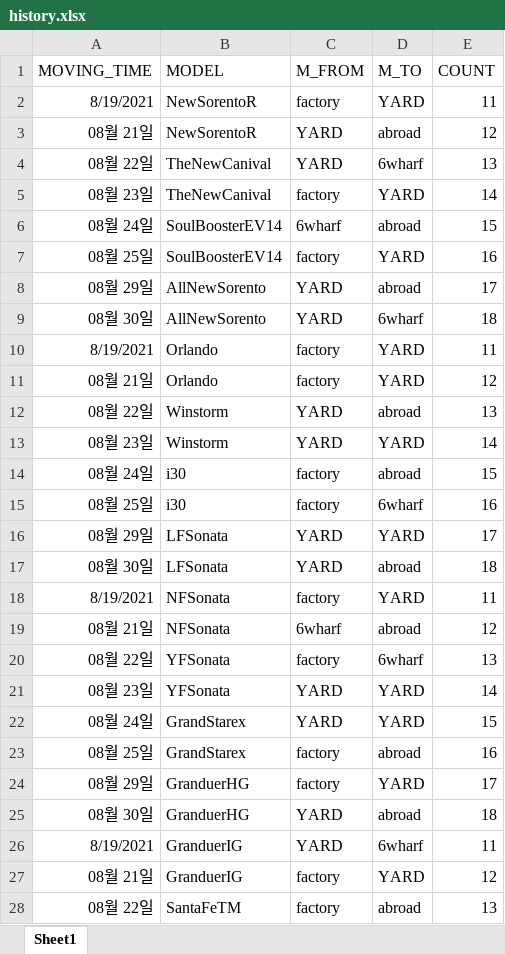
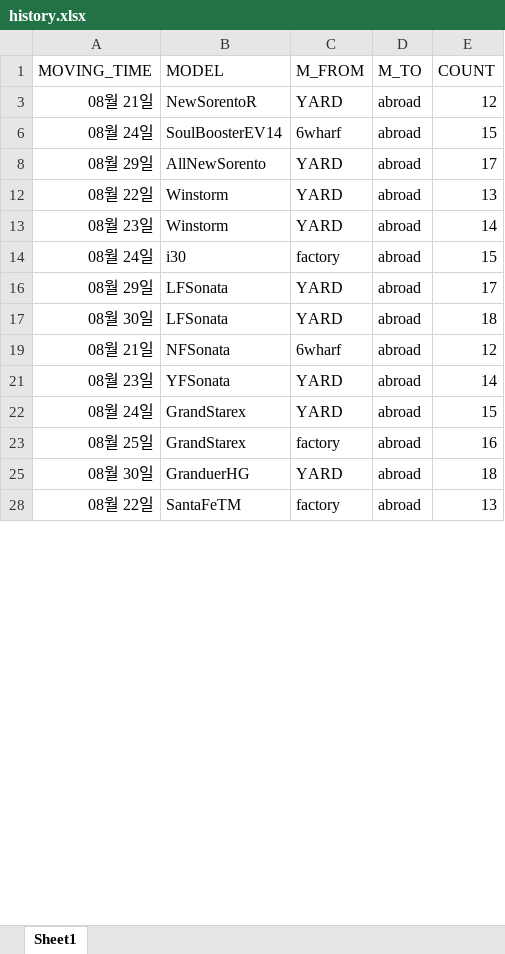
Before and after one commit to papamoon0113/UPA_Car_Loading_detection, an Excel workbook: history.xlsx, sheet Sheet1, drawn as a sheet; only a part is shown; values as stored, in another font and other column widths than the file's, no borders; removed rows and columns are numbered as before the commit, all else as after; the diff covers the shown part only; the diff names each change by its address in the sheet, - before the commit and + after, or states it on an @@ line.

```diff
--- a/history.xlsx (sheet Sheet1)
+++ b/history.xlsx (sheet Sheet1)
@@ row 2 hidden: 8/19/2021 | NewSorentoR | factory | YARD | 11 @@
@@ row 4 hidden: 08월 22일 | TheNewCanival | YARD | 6wharf | 13 @@
@@ row 5 hidden: 08월 23일 | TheNewCanival | factory | YARD | 14 @@
@@ row 7 hidden: 08월 25일 | SoulBoosterEV14 | factory | YARD | 16 @@
@@ row 9 hidden: 08월 30일 | AllNewSorento | YARD | 6wharf | 18 @@
@@ row 10 hidden: 8/19/2021 | Orlando | factory | YARD | 11 @@
@@ row 11 hidden: 08월 21일 | Orlando | factory | YARD | 12 @@
-D13 (M_TO): YARD
+D13 (M_TO): abroad
@@ row 15 hidden: 08월 25일 | i30 | factory | 6wharf | 16 @@
-D16 (M_TO): YARD
+D16 (M_TO): abroad
@@ row 18 hidden: 8/19/2021 | NFSonata | factory | YARD | 11 @@
@@ row 20 hidden: 08월 22일 | YFSonata | factory | 6wharf | 13 @@
-D21:D22 (M_TO): YARD
+D21:D22 (M_TO): abroad
@@ row 24 hidden: 08월 29일 | GranduerHG | factory | YARD | 17 @@
@@ row 26 hidden: 8/19/2021 | GranduerIG | YARD | 6wharf | 11 @@
@@ row 27 hidden: 08월 21일 | GranduerIG | factory | YARD | 12 @@
```
Also changed, not shown: 34 added rows, 15 hidden or unhidden rows and 7 edited cells elsewhere in this sheet, hidden cells, 1 other file.
